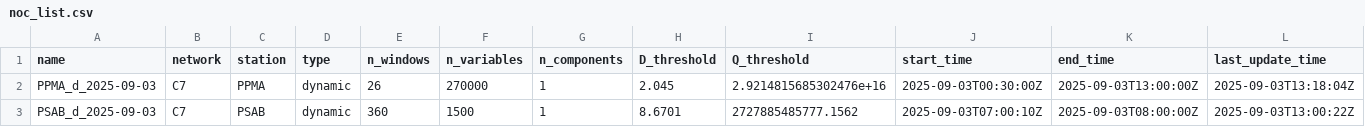
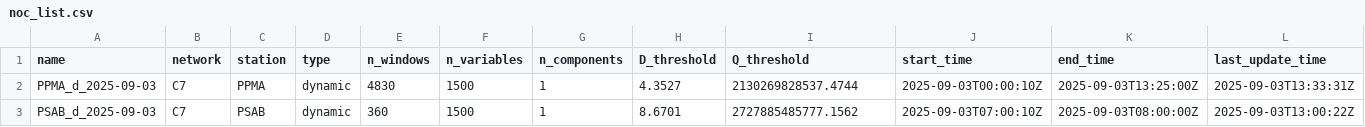
Before and after one commit to CoDaSLab/MSPC-Seismic, a CSV file: data/involcan/metadata/noc_list.csv, drawn as a sheet.

Commit message:
Updated running stations in home

```diff
--- a/data/involcan/metadata/noc_list.csv
+++ b/data/involcan/metadata/noc_list.csv
@@ -1,3 +1,3 @@
 name,network,station,type,n_windows,n_variables,n_components,D_threshold,Q_threshold,start_time,end_time,last_update_time
-PPMA_d_2025-09-03,C7,PPMA,dynamic,26,270000,1,2.045,2.9214815685302476e+16,2025-09-03T00:30:00Z,2025-09-03T13:00:00Z,2025-09-03T13:18:04Z
+PPMA_d_2025-09-03,C7,PPMA,dynamic,4830,1500,1,4.3527,2130269828537.4744,2025-09-03T00:00:10Z,2025-09-03T13:25:00Z,2025-09-03T13:33:31Z
 PSAB_d_2025-09-03,C7,PSAB,dynamic,360,1500,1,8.6701,2727885485777.1562,2025-09-03T07:00:10Z,2025-09-03T08:00:00Z,2025-09-03T13:00:22Z
```
Also changed, not shown: data/involcan/metadata/latest_pulls.csv, 15 other files.
